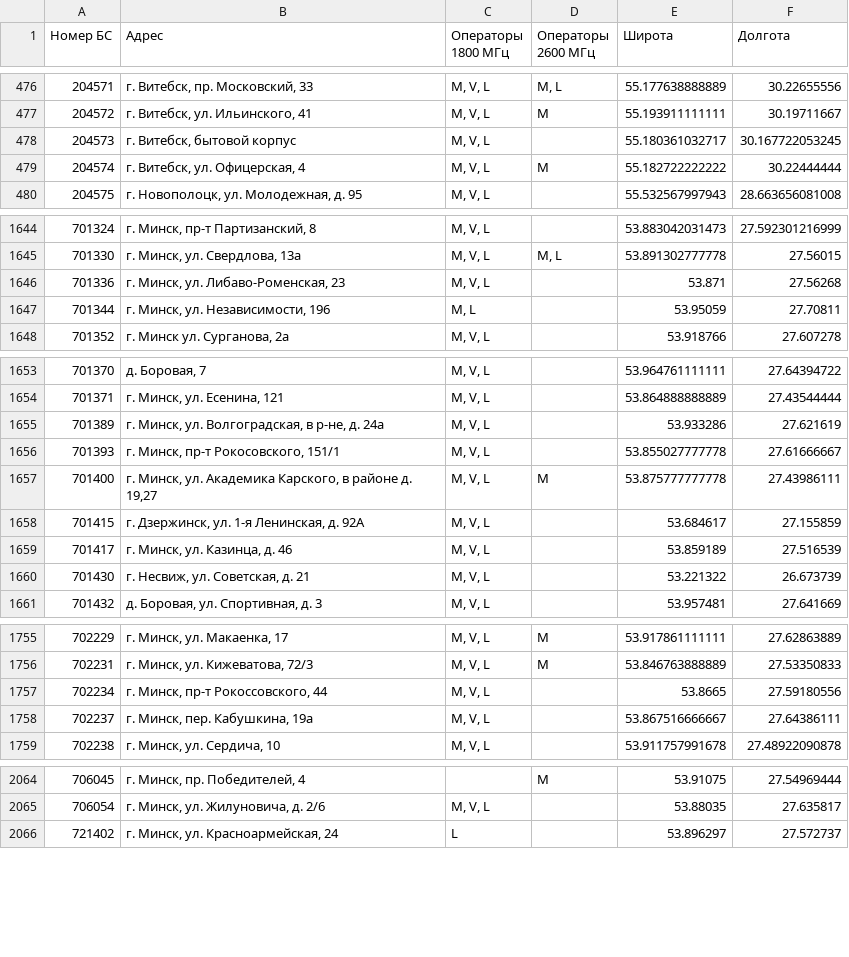
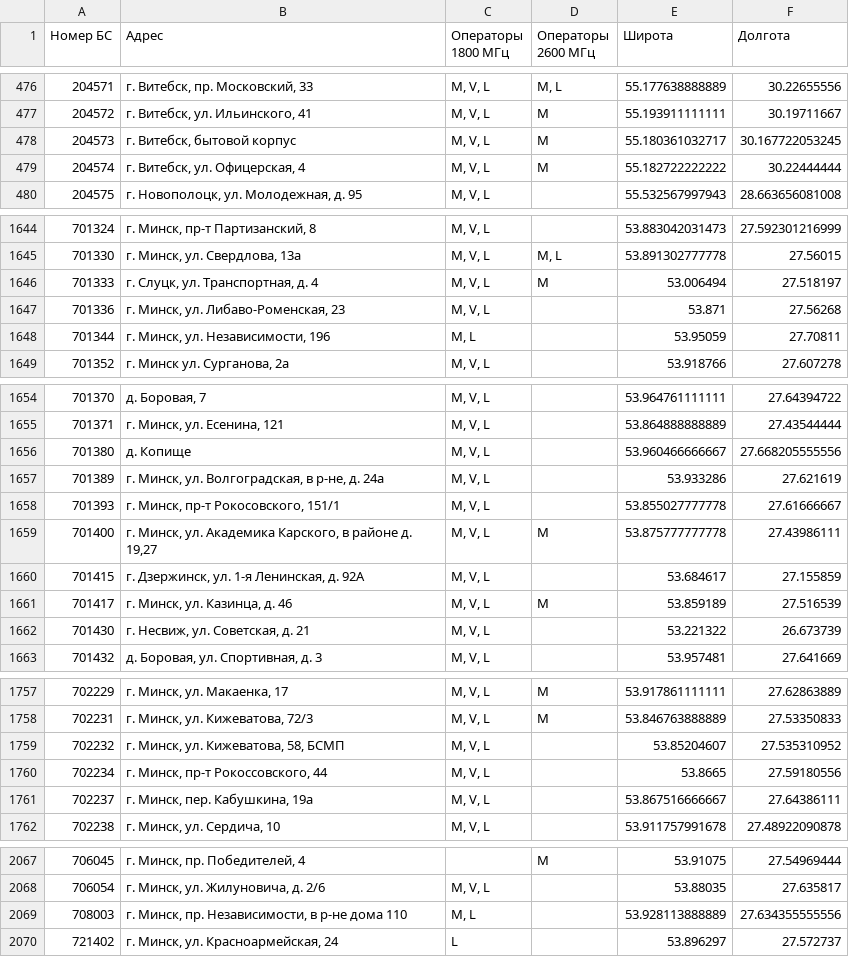
Before and after one commit to BYCellDatabase/beCloud, a CSV file: bs.csv, drawn as a sheet; only a part is shown, gaps mark what is left out; the diff covers the shown part only.

```diff
--- a/bs.csv
+++ b/bs.csv
@@ -477,3 +477,3 @@
 204572,"г. Витебск, ул. Ильинского, 41","M, V, L",M,55.193911111111,30.19711667
-204573,"г. Витебск, бытовой корпус","M, V, L",,55.180361032717,30.167722053245
+204573,"г. Витебск, бытовой корпус","M, V, L",M,55.180361032717,30.167722053245
 204574,"г. Витебск, ул. Офицерская, 4","M, V, L",M,55.182722222222,30.22444444
@@ -1645,2 +1645,3 @@
 701330,"г. Минск, ул. Свердлова, 13а","M, V, L","M, L",53.891302777778,27.56015
+701333,"г. Слуцк, ул. Транспортная, д. 4","M, V, L",M,53.006494,27.518197
 701336,"г. Минск, ул. Либаво-Роменская, 23","M, V, L",,53.871,27.56268
@@ -1654,2 +1655,3 @@
 701371,"г. Минск, ул. Есенина, 121","M, V, L",,53.864888888889,27.43544444
+701380,д. Копище,"M, V, L",,53.960466666667,27.668205555556
 701389,"г. Минск, ул. Волгоградская, в р-не, д. 24а ","M, V, L",,53.933286,27.621619
@@ -1658,3 +1660,3 @@
 701415,"г. Дзержинск, ул. 1-я Ленинская, д. 92А","M, V, L",,53.684617,27.155859
-701417,"г. Минск, ул. Казинца, д. 46","M, V, L",,53.859189,27.516539
+701417,"г. Минск, ул. Казинца, д. 46","M, V, L",M,53.859189,27.516539
 701430,"г. Несвиж, ул. Советская, д. 21","M, V, L",,53.221322,26.673739
@@ -1756,2 +1758,3 @@
 702231,"г. Минск, ул. Кижеватова, 72/3","M, V, L",M,53.846763888889,27.53350833
+702232,"г. Минск, ул. Кижеватова, 58, БСМП","M, V, L",,53.85204607,27.535310952
 702234,"г. Минск, пр-т Рокоссовского, 44","M, V, L",,53.8665,27.59180556
@@ -2065,2 +2068,3 @@
 706054,"г. Минск, ул. Жилуновича, д. 2/6","M, V, L",,53.88035,27.635817
+708003,"г. Минск, пр. Независимости, в р-не дома 110","M, L",,53.928113888889,27.634355555556
 721402,"г. Минск, ул. Красноармейская, 24",L,,53.896297,27.572737
```
Also changed, not shown: 3 edited cells elsewhere in this file, 1 other file.
